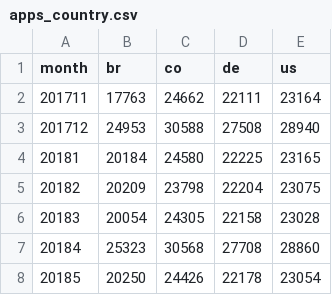
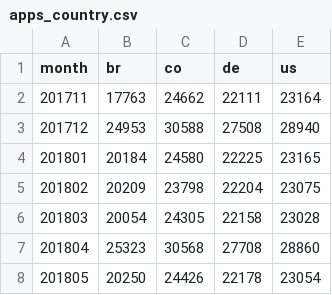
Before and after one commit to TheSoftwareDesignLab/hall-of-apps-tools, a CSV file: assets/data/apps_country.csv, drawn as a sheet.

```diff
--- a/assets/data/apps_country.csv
+++ b/assets/data/apps_country.csv
@@ -3,6 +3,6 @@ month,br,co,de,us
 201712,24953,30588,27508,28940
-20181,20184,24580,22225,23165
-20182,20209,23798,22204,23075
-20183,20054,24305,22158,23028
-20184,25323,30568,27708,28860
-20185,20250,24426,22178,23054
+201801,20184,24580,22225,23165
+201802,20209,23798,22204,23075
+201803,20054,24305,22158,23028
+201804,25323,30568,27708,28860
+201805,20250,24426,22178,23054
```
Also changed, not shown: assets/data/apps_top.csv, assets/data/apps_top_custom.csv, 1 other file.
